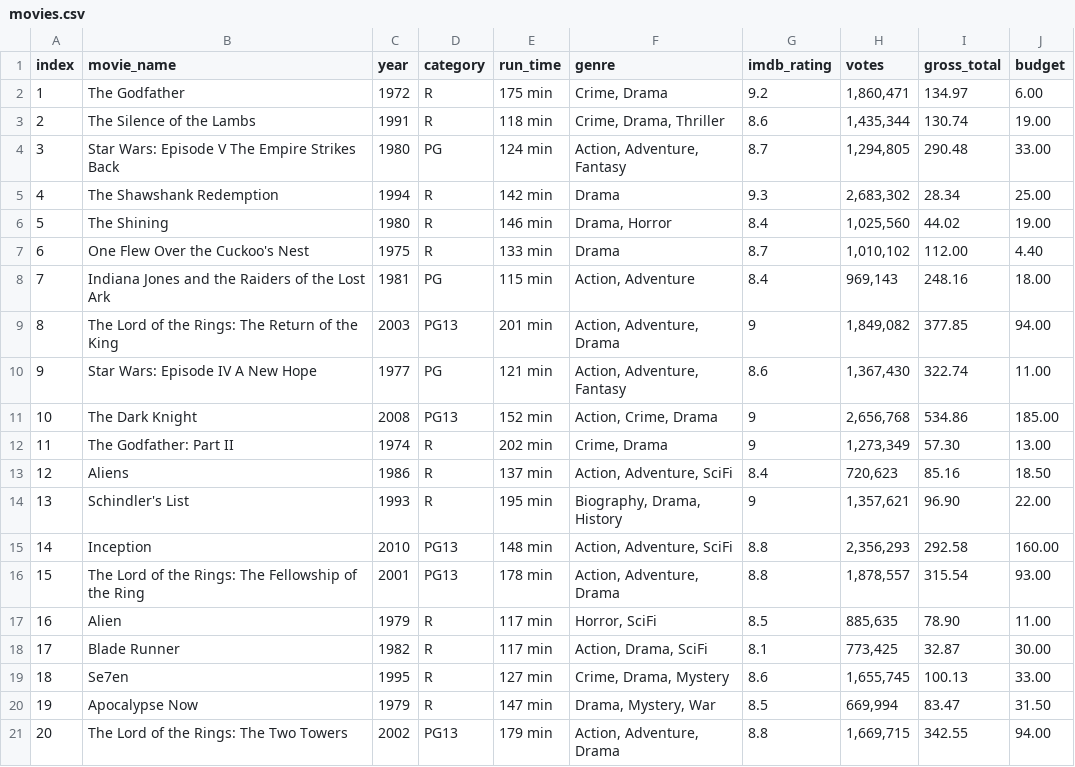
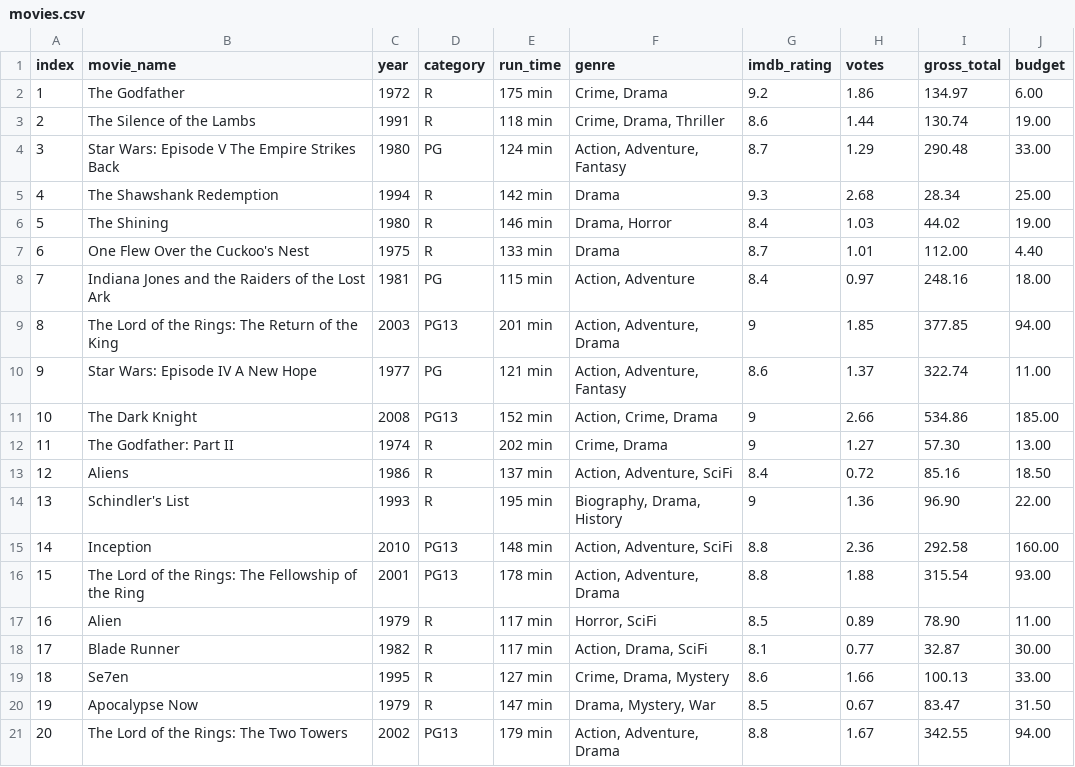
Before and after one commit to CalemBDoyle/creative-coding-labs-2, a CSV file: CA/data/movies.csv, drawn as a sheet.

Commit message:
column chart color made

```diff
--- a/CA/data/movies.csv
+++ b/CA/data/movies.csv
@@ -1,21 +1,21 @@
 index,movie_name,year,category,run_time,genre,imdb_rating,votes,gross_total,budget
-1,The Godfather,1972,R,175 min,"Crime, Drama",9.2,"1,860,471",134.97,6.00
-2,The Silence of the Lambs,1991,R,118 min,"Crime, Drama, Thriller",8.6,"1,435,344",130.74,19.00
-3,Star Wars: Episode V  The Empire Strikes Back,1980,PG,124 min,"Action, Adventure, Fantasy",8.7,"1,294,805",290.48,33.00
-4,The Shawshank Redemption,1994,R,142 min,Drama,9.3,"2,683,302",28.34,25.00
-5,The Shining,1980,R,146 min,"Drama, Horror",8.4,"1,025,560",44.02,19.00
-6,One Flew Over the Cuckoo's Nest,1975,R,133 min,Drama,8.7,"1,010,102",112.00,4.40
-7,Indiana Jones and the Raiders of the Lost Ark,1981,PG,115 min,"Action, Adventure",8.4,"969,143",248.16,18.00
-8,The Lord of the Rings: The Return of the King,2003,PG13,201 min,"Action, Adventure, Drama",9,"1,849,082",377.85,94.00
-9,Star Wars: Episode IV  A New Hope,1977,PG,121 min,"Action, Adventure, Fantasy",8.6,"1,367,430",322.74,11.00
-10,The Dark Knight,2008,PG13,152 min,"Action, Crime, Drama",9,"2,656,768",534.86,185.00
-11,The Godfather: Part II,1974,R,202 min,"Crime, Drama",9,"1,273,349",57.30,13.00
-12,Aliens,1986,R,137 min,"Action, Adventure, SciFi",8.4,"720,623",85.16,18.50
-13,Schindler's List,1993,R,195 min,"Biography, Drama, History",9,"1,357,621",96.90,22.00
-14,Inception,2010,PG13,148 min,"Action, Adventure, SciFi",8.8,"2,356,293",292.58,160.00
-15,The Lord of the Rings: The Fellowship of the Ring,2001,PG13,178 min,"Action, Adventure, Drama",8.8,"1,878,557",315.54,93.00
-16,Alien,1979,R,117 min,"Horror, SciFi",8.5,"885,635",78.90,11.00
-17,Blade Runner,1982,R,117 min,"Action, Drama, SciFi",8.1,"773,425",32.87,30.00
-18,Se7en,1995,R,127 min,"Crime, Drama, Mystery",8.6,"1,655,745",100.13,33.00
-19,Apocalypse Now,1979,R,147 min,"Drama, Mystery, War",8.5,"669,994",83.47,31.50
-20,The Lord of the Rings: The Two Towers,2002,PG13,179 min,"Action, Adventure, Drama",8.8,"1,669,715",342.55,94.00
+1,The Godfather,1972,R,175 min,"Crime, Drama",9.2,1.86,134.97,6.00
+2,The Silence of the Lambs,1991,R,118 min,"Crime, Drama, Thriller",8.6,1.44,130.74,19.00
+3,Star Wars: Episode V  The Empire Strikes Back,1980,PG,124 min,"Action, Adventure, Fantasy",8.7,1.29,290.48,33.00
+4,The Shawshank Redemption,1994,R,142 min,Drama,9.3,2.68,28.34,25.00
+5,The Shining,1980,R,146 min,"Drama, Horror",8.4,1.03,44.02,19.00
+6,One Flew Over the Cuckoo's Nest,1975,R,133 min,Drama,8.7,1.01,112.00,4.40
+7,Indiana Jones and the Raiders of the Lost Ark,1981,PG,115 min,"Action, Adventure",8.4,0.97,248.16,18.00
+8,The Lord of the Rings: The Return of the King,2003,PG13,201 min,"Action, Adventure, Drama",9,1.85,377.85,94.00
+9,Star Wars: Episode IV  A New Hope,1977,PG,121 min,"Action, Adventure, Fantasy",8.6,1.37,322.74,11.00
+10,The Dark Knight,2008,PG13,152 min,"Action, Crime, Drama",9,2.66,534.86,185.00
+11,The Godfather: Part II,1974,R,202 min,"Crime, Drama",9,1.27,57.30,13.00
+12,Aliens,1986,R,137 min,"Action, Adventure, SciFi",8.4,0.72,85.16,18.50
+13,Schindler's List,1993,R,195 min,"Biography, Drama, History",9,1.36,96.90,22.00
+14,Inception,2010,PG13,148 min,"Action, Adventure, SciFi",8.8,2.36,292.58,160.00
+15,The Lord of the Rings: The Fellowship of the Ring,2001,PG13,178 min,"Action, Adventure, Drama",8.8,1.88,315.54,93.00
+16,Alien,1979,R,117 min,"Horror, SciFi",8.5,0.89,78.90,11.00
+17,Blade Runner,1982,R,117 min,"Action, Drama, SciFi",8.1,0.77,32.87,30.00
+18,Se7en,1995,R,127 min,"Crime, Drama, Mystery",8.6,1.66,100.13,33.00
+19,Apocalypse Now,1979,R,147 min,"Drama, Mystery, War",8.5,0.67,83.47,31.50
+20,The Lord of the Rings: The Two Towers,2002,PG13,179 min,"Action, Adventure, Drama",8.8,1.67,342.55,94.00
```
Also changed, not shown: 2 other files.
